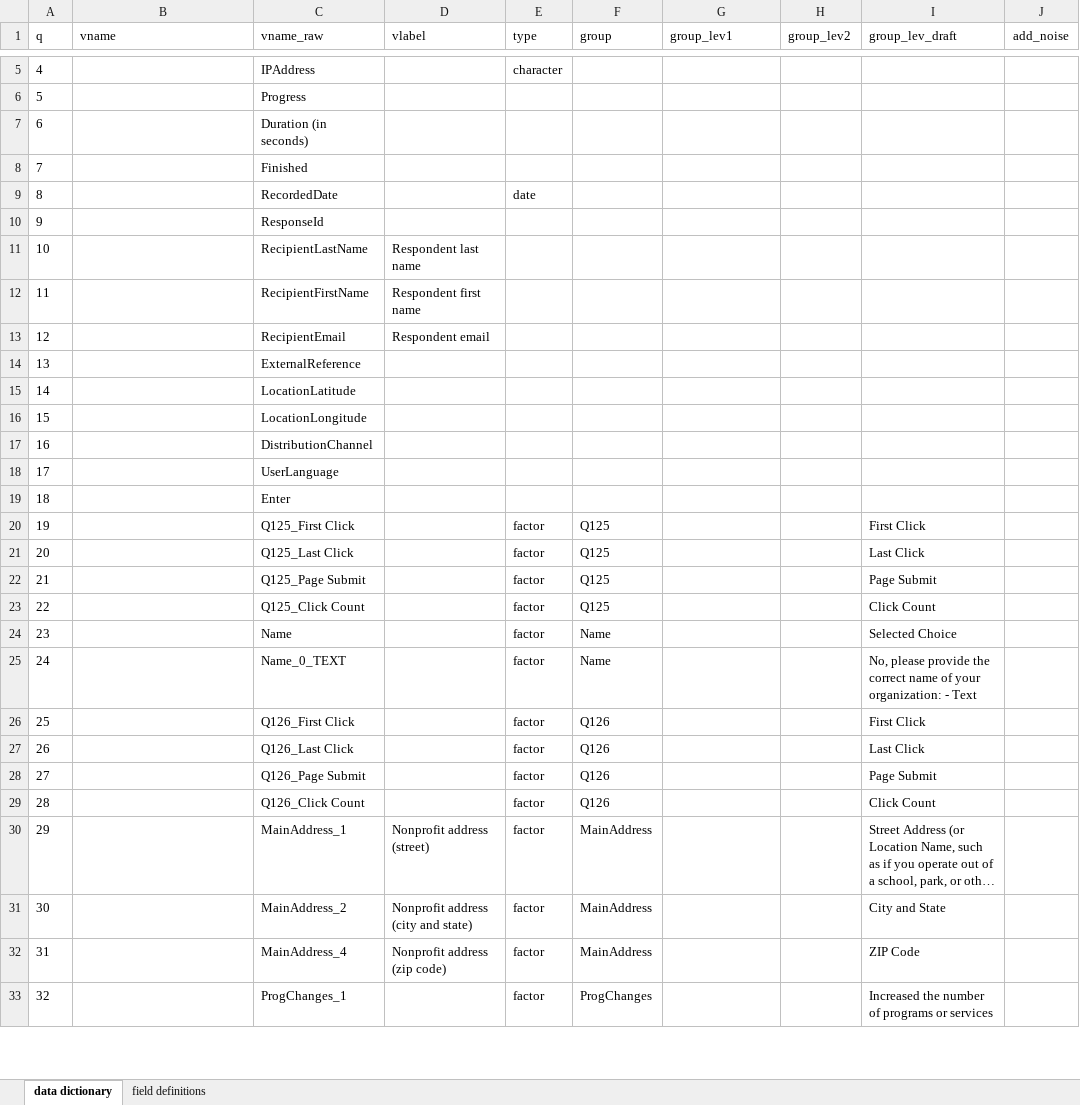
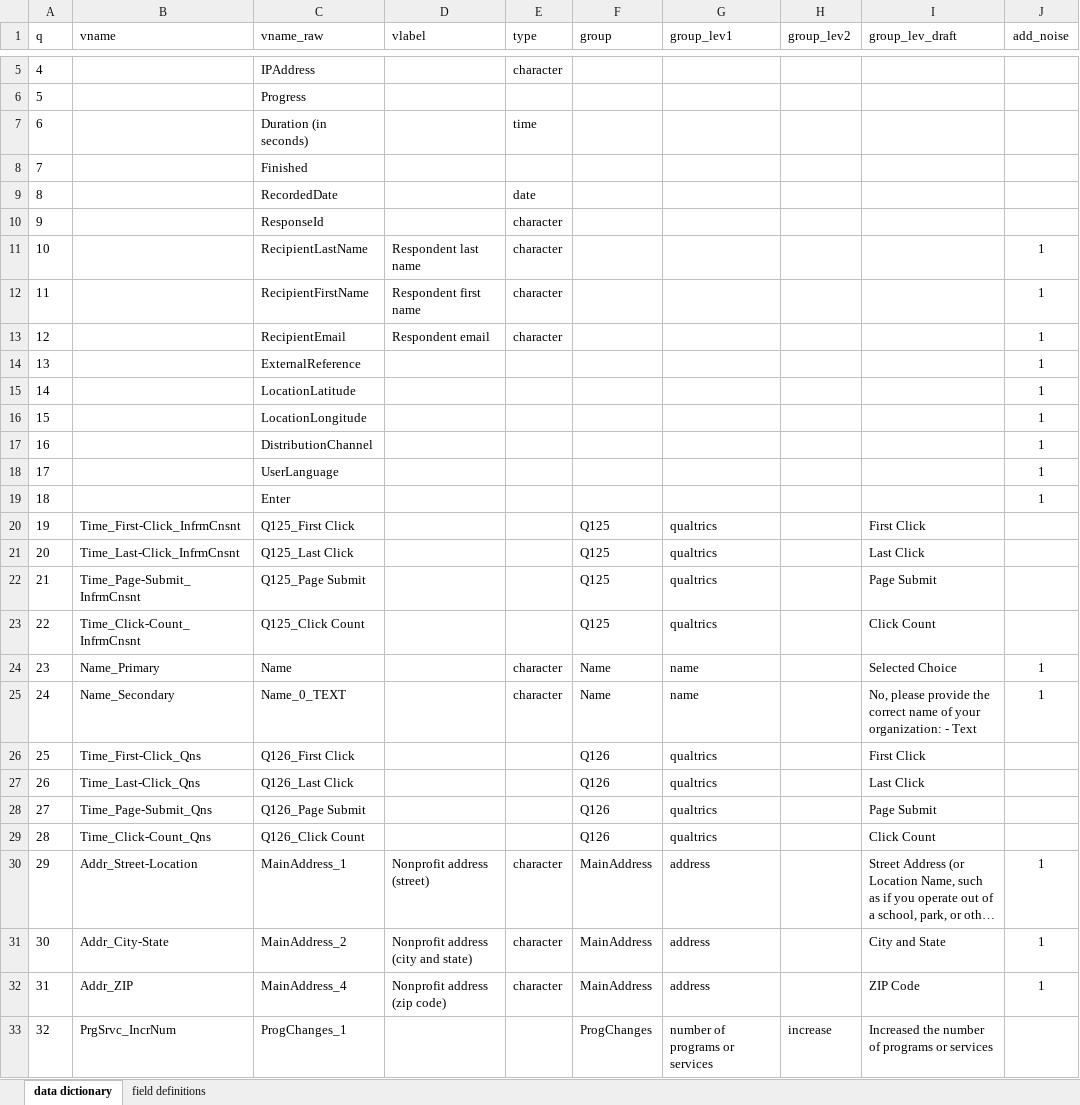
Before and after one commit to UrbanInstitute/nccs-nptrends, an Excel workbook: dd-nptrends-wave-02.xlsx, sheet data dictionary, drawn as a sheet; only a part is shown, gaps mark what is left out; long unchanged cells end in …; values as stored, in another font and other column widths than the file's, no borders; table styles not drawn; the diff covers the shown part only; the diff names each change by its address in the sheet, - before the commit and + after, or states it on an @@ line.

Commit message:
Update dd-nptrends-wave-02.xlsx

```diff
--- a/dd-nptrends-wave-02.xlsx (sheet data dictionary)
+++ b/dd-nptrends-wave-02.xlsx (sheet data dictionary)
-E7 (type): (empty)
+E7 (type): time
-E10:E13 (type): (empty)
+E10:E13 (type): character
-J11:J19 (add_noise): (empty)
+J11:J19 (add_noise): 1
-B20 (vname): (empty)
+B20 (vname): Time_First-Click_InfrmCnsnt
-E20:E23 (type): factor
+E20:E23 (type): (empty)
-G20:G23 (group_lev1): (empty)
+G20:G23 (group_lev1): qualtrics
-B21 (vname): (empty)
+B21 (vname): Time_Last-Click_InfrmCnsnt
-B22 (vname): (empty)
+B22 (vname): Time_Page-Submit_InfrmCnsnt
-B23 (vname): (empty)
+B23 (vname): Time_Click-Count_InfrmCnsnt
-B24 (vname): (empty)
+B24 (vname): Name_Primary
-E24:E25 (type): factor
+E24:E25 (type): character
-G24:G25 (group_lev1): (empty)
+G24:G25 (group_lev1): name
-J24:J25 (add_noise): (empty)
+J24:J25 (add_noise): 1
-B25 (vname): (empty)
+B25 (vname): Name_Secondary
-B26 (vname): (empty)
+B26 (vname): Time_First-Click_Qns
-E26:E29 (type): factor
+E26:E29 (type): (empty)
-G26:G29 (group_lev1): (empty)
+G26:G29 (group_lev1): qualtrics
-B27 (vname): (empty)
+B27 (vname): Time_Last-Click_Qns
-B28 (vname): (empty)
+B28 (vname): Time_Page-Submit_Qns
-B29 (vname): (empty)
+B29 (vname): Time_Click-Count_Qns
-B30 (vname): (empty)
+B30 (vname): Addr_Street-Location
-E30:E32 (type): factor
+E30:E32 (type): character
-G30:G32 (group_lev1): (empty)
+G30:G32 (group_lev1): address
-J30:J32 (add_noise): (empty)
+J30:J32 (add_noise): 1
-B31 (vname): (empty)
+B31 (vname): Addr_City-State
-B32 (vname): (empty)
+B32 (vname): Addr_ZIP
-B33 (vname): (empty)
+B33 (vname): PrgSrvc_IncrNum
-E33 (type): factor
+E33 (type): (empty)
-G33 (group_lev1): (empty)
+G33 (group_lev1): number of programs or services
-H33 (group_lev2): (empty)
+H33 (group_lev2): increase
```
Also changed, not shown: 622 edited cells and cell formats elsewhere in this sheet.
